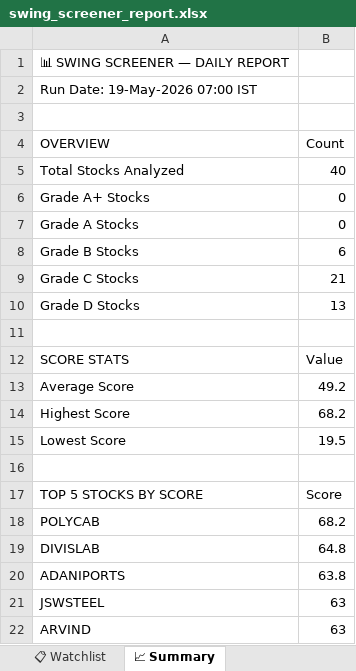
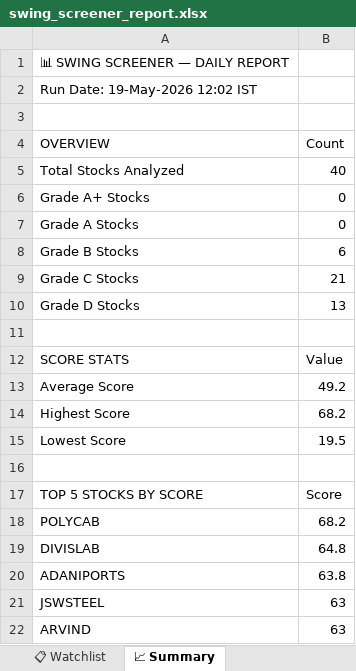
Before and after one commit to sashokkumars-sys/swing-screener, an Excel workbook: output/swing_screener_report.xlsx, sheet 📈 Summary, drawn as a sheet; values as stored, in another font and other column widths than the file's, no borders; the diff names each change by its address in the sheet, - before the commit and + after, or states it on an @@ line.

```diff
--- a/output/swing_screener_report.xlsx (sheet 📈 Summary)
+++ b/output/swing_screener_report.xlsx (sheet 📈 Summary)
-A2 (OVERVIEW): Run Date: 19-May-2026 07:00 IST
+A2 (OVERVIEW): Run Date: 19-May-2026 12:02 IST
```
Also changed, not shown: sheet 📊 All Stocks, sheet 👀 Grade B Watch, sheet 📋 Watchlist, 2 other files.
